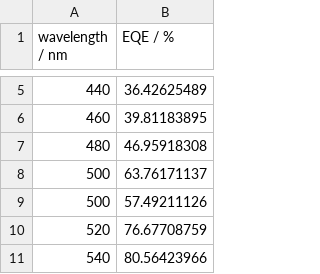
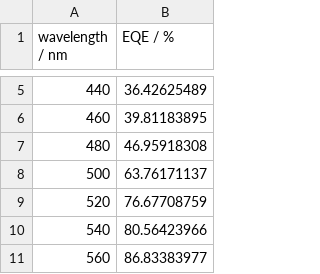
Before and after one commit to hussahalghanem/A1, a CSV file: CZTS (e).csv, drawn as a sheet; only a part is shown, gaps mark what is left out; the shorter side is filled out with more unchanged rows; the diff names each change by its address in the sheet, - before the commit and + after, or states it on an @@ line.

Commit message:
Update CZTS (e).csv

```diff
--- a/CZTS (e).csv
+++ b/CZTS (e).csv
-row 9: 500 | 57.49211126
```
